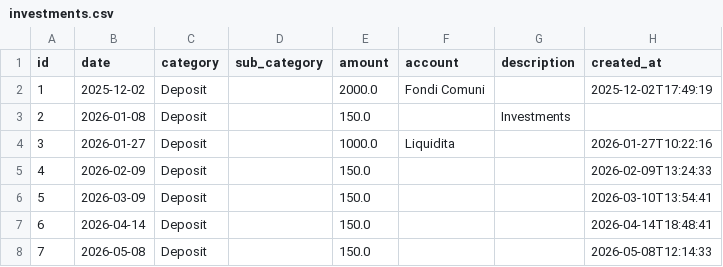
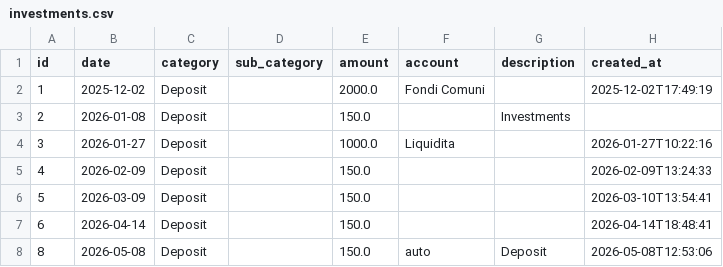
Before and after one commit to FiengoKineton/money-manager, a CSV file: data/investments.csv, drawn as a sheet; removed rows and columns are numbered as before the commit, all else as after; the diff names each change by its address in the sheet, - before the commit and + after, or states it on an @@ line.

```diff
--- a/data/investments.csv
+++ b/data/investments.csv
-row 8: 7 | 2026-05-08 | Deposit |  | 150.0 |  |  | 2026-05-08T12:14:33
+row 8: 8 | 2026-05-08 | Deposit |  | 150.0 | auto | Deposit | 2026-05-08T12:53:06
```
Also changed, not shown: data/expenses.csv, 12 other files.
